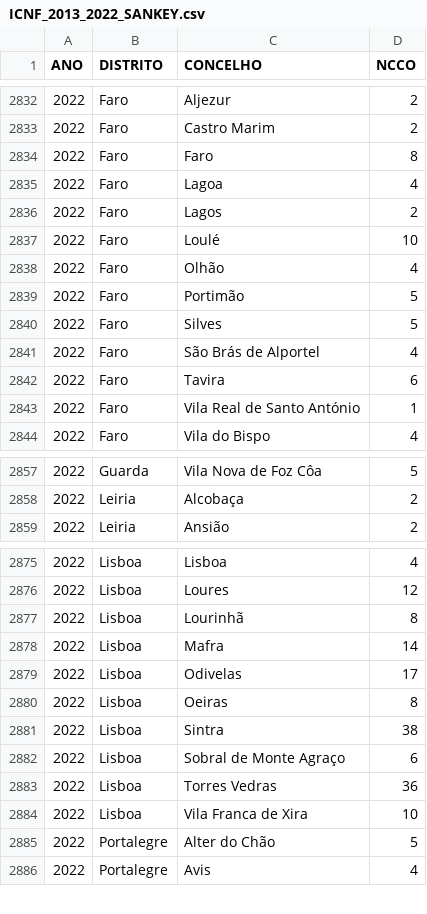
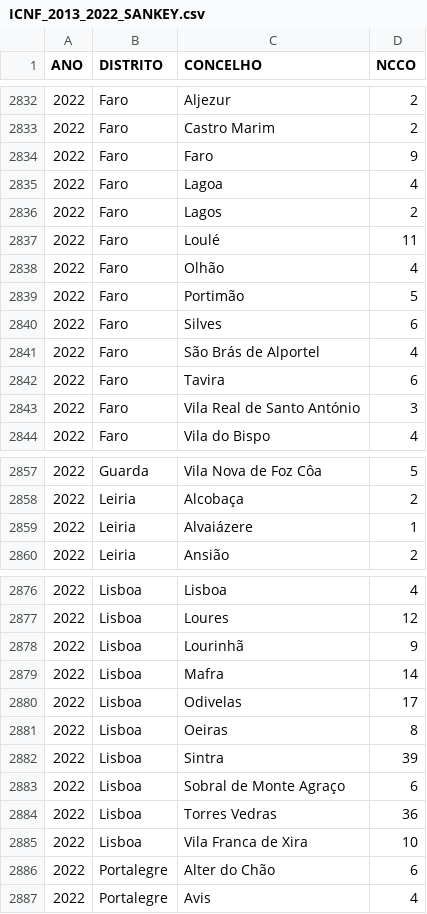
Before and after one commit to vostpt/ICNF_DATA, a CSV file: ICNF_2013_2022_SANKEY.csv, drawn as a sheet; only a part is shown, gaps mark what is left out; the diff covers the shown part only.

```diff
--- a/ICNF_2013_2022_SANKEY.csv
+++ b/ICNF_2013_2022_SANKEY.csv
@@ -2833,12 +2833,12 @@ ANO,DISTRITO,CONCELHO,NCCO
 2022,Faro,Castro Marim,2
-2022,Faro,Faro,8
+2022,Faro,Faro,9
 2022,Faro,Lagoa,4
 2022,Faro,Lagos,2
-2022,Faro,Loulé,10
+2022,Faro,Loulé,11
 2022,Faro,Olhão,4
 2022,Faro,Portimão,5
-2022,Faro,Silves,5
+2022,Faro,Silves,6
 2022,Faro,São Brás de Alportel,4
 2022,Faro,Tavira,6
-2022,Faro,Vila Real de Santo António,1
+2022,Faro,Vila Real de Santo António,3
 2022,Faro,Vila do Bispo,4
@@ -2858,2 +2858,3 @@ ANO,DISTRITO,CONCELHO,NCCO
 2022,Leiria,Alcobaça,2
+2022,Leiria,Alvaiázere,1
 2022,Leiria,Ansião,2
@@ -2876,3 +2877,3 @@ ANO,DISTRITO,CONCELHO,NCCO
 2022,Lisboa,Loures,12
-2022,Lisboa,Lourinhã,8
+2022,Lisboa,Lourinhã,9
 2022,Lisboa,Mafra,14
@@ -2880,3 +2881,3 @@ ANO,DISTRITO,CONCELHO,NCCO
 2022,Lisboa,Oeiras,8
-2022,Lisboa,Sintra,38
+2022,Lisboa,Sintra,39
 2022,Lisboa,Sobral de Monte Agraço,6
@@ -2884,3 +2885,3 @@ ANO,DISTRITO,CONCELHO,NCCO
 2022,Lisboa,Vila Franca de Xira,10
-2022,Portalegre,Alter do Chão,5
+2022,Portalegre,Alter do Chão,6
 2022,Portalegre,Avis,4
```
Also changed, not shown: 11 edited cells elsewhere in this file.
